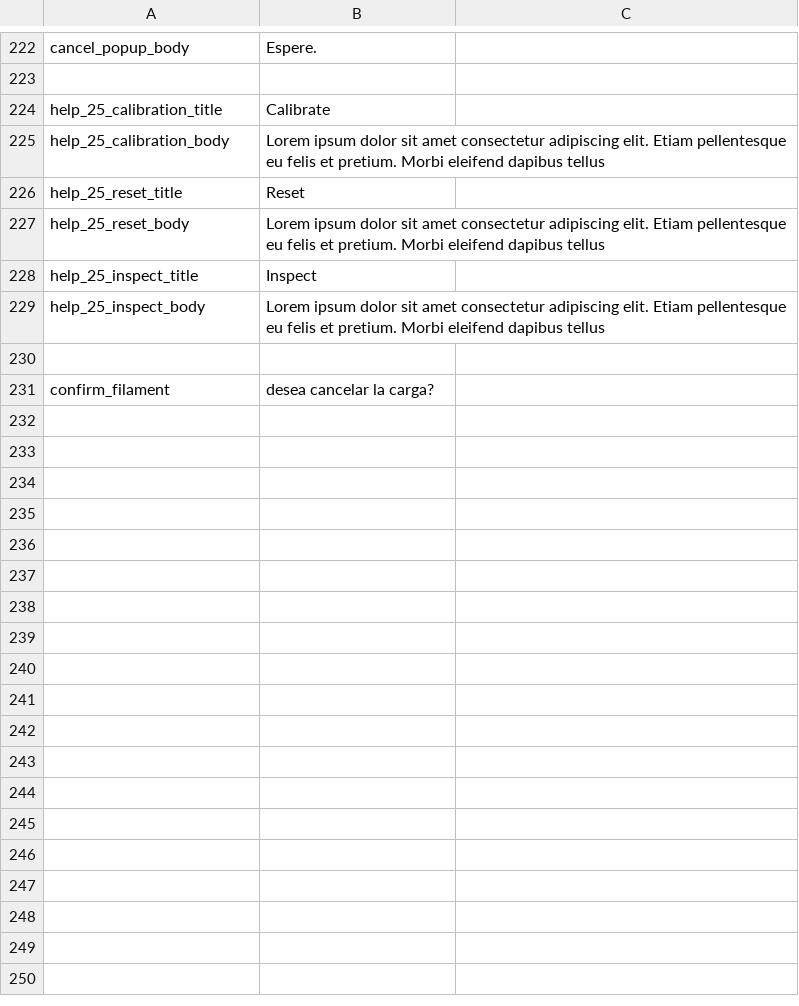
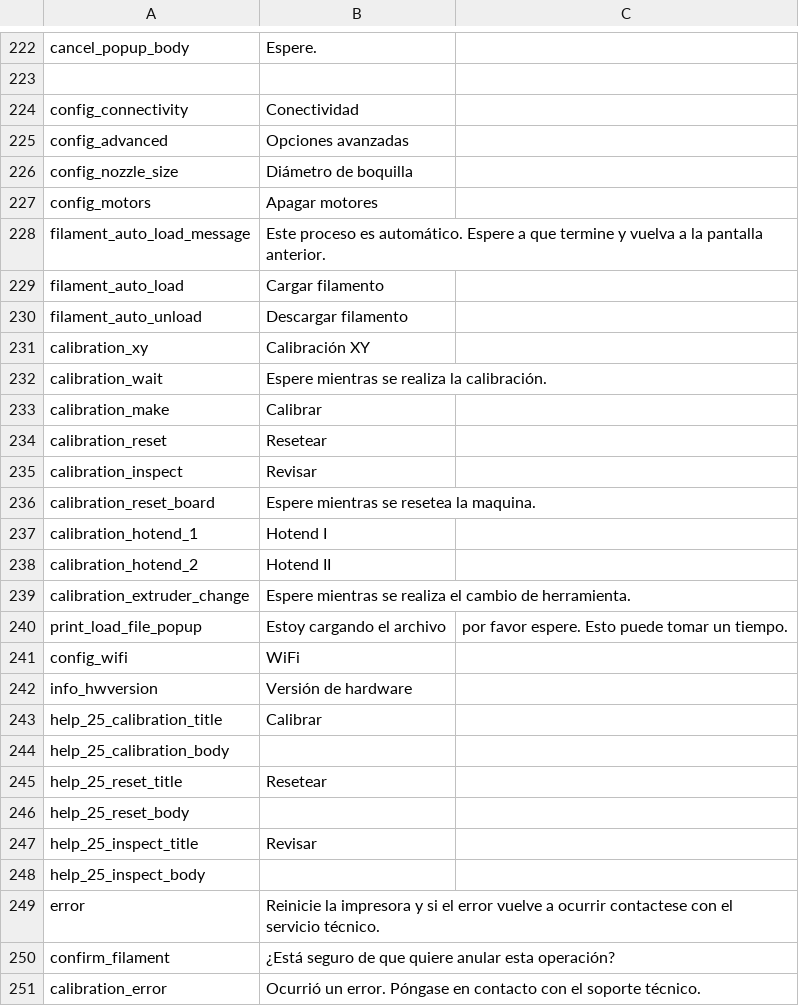
Before and after one commit to rmfranz/v2-firmware, a CSV file: translations/esp.csv, drawn as a sheet; only a part is shown, gaps mark what is left out; the diff covers the shown part only.

```diff
--- a/translations/esp.csv
+++ b/translations/esp.csv
@@ -223,9 +223,29 @@ cancel_popup_body, Espere.
 
-help_25_calibration_title, Calibrate
-help_25_calibration_body, Lorem ipsum dolor sit amet consectetur adipiscing elit. Etiam pellentesque eu felis et pretium. Morbi eleifend dapibus tellus
-help_25_reset_title, Reset
-help_25_reset_body, Lorem ipsum dolor sit amet consectetur adipiscing elit. Etiam pellentesque eu felis et pretium. Morbi eleifend dapibus tellus
-help_25_inspect_title, Inspect
-help_25_inspect_body, Lorem ipsum dolor sit amet consectetur adipiscing elit. Etiam pellentesque eu felis et pretium. Morbi eleifend dapibus tellus
-
-confirm_filament, desea cancelar la carga?
+config_connectivity, Conectividad
+config_advanced, Opciones avanzadas
+config_nozzle_size, Diámetro de boquilla
+config_motors, Apagar motores
+filament_auto_load_message, Este proceso es automático. Espere a que termine y vuelva a la pantalla anterior.
+filament_auto_load, Cargar filamento
+filament_auto_unload, Descargar filamento
+calibration_xy, Calibración XY
+calibration_wait, Espere mientras se realiza la calibración.
+calibration_make, Calibrar
+calibration_reset, Resetear
+calibration_inspect, Revisar
+calibration_reset_board, Espere mientras se resetea la maquina.
+calibration_hotend_1, Hotend I
+calibration_hotend_2, Hotend II
+calibration_extruder_change, Espere mientras se realiza el cambio de herramienta.
+print_load_file_popup, Estoy cargando el archivo, por favor espere. Esto puede tomar un tiempo.
+config_wifi, WiFi
+info_hwversion, Versión de hardware
+help_25_calibration_title, Calibrar
+help_25_calibration_body,
+help_25_reset_title, Resetear
+help_25_reset_body,
+help_25_inspect_title, Revisar
+help_25_inspect_body,
+error, Reinicie la impresora y si el error vuelve a ocurrir contactese con el servicio técnico.
+confirm_filament, ¿Está seguro de que quiere anular esta operación?
+calibration_error, Ocurrió un error. Póngase en contacto con el soporte técnico.
```
Also changed, not shown: 1 added row and 1 removed row elsewhere in this file, translations/eng.csv, translations/fra.csv, 3 other files.
